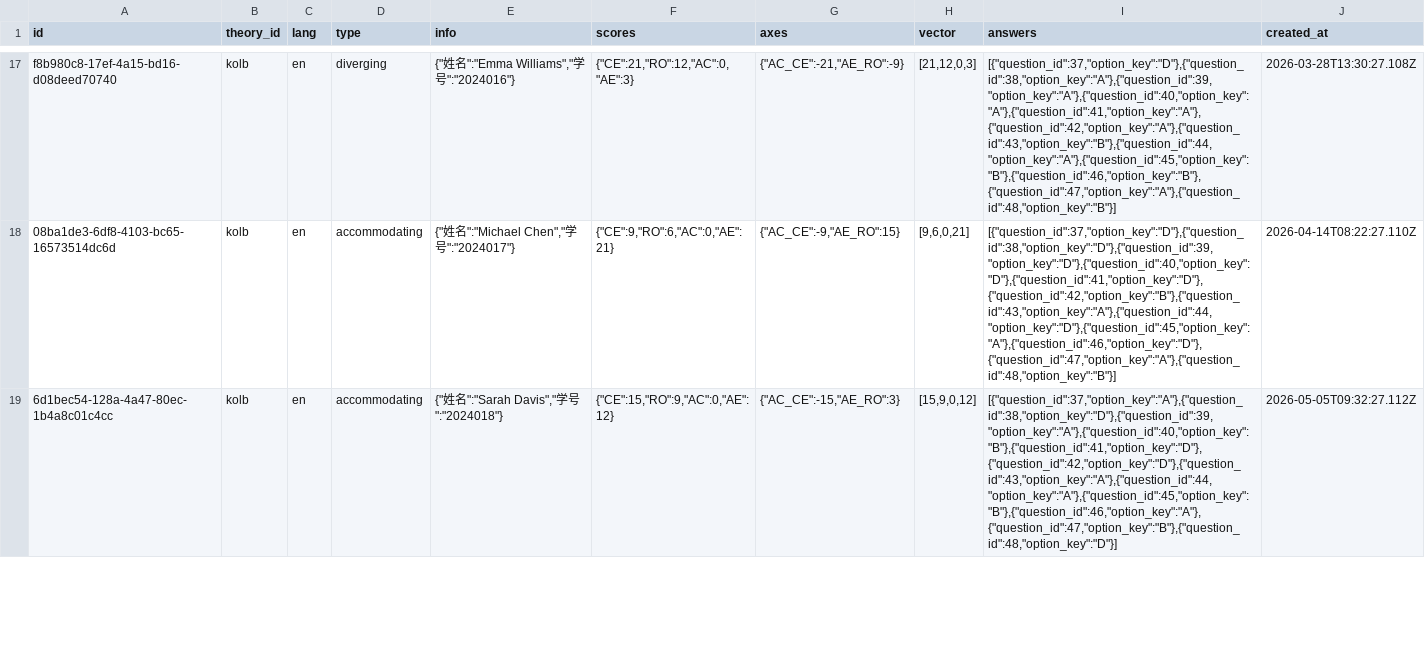
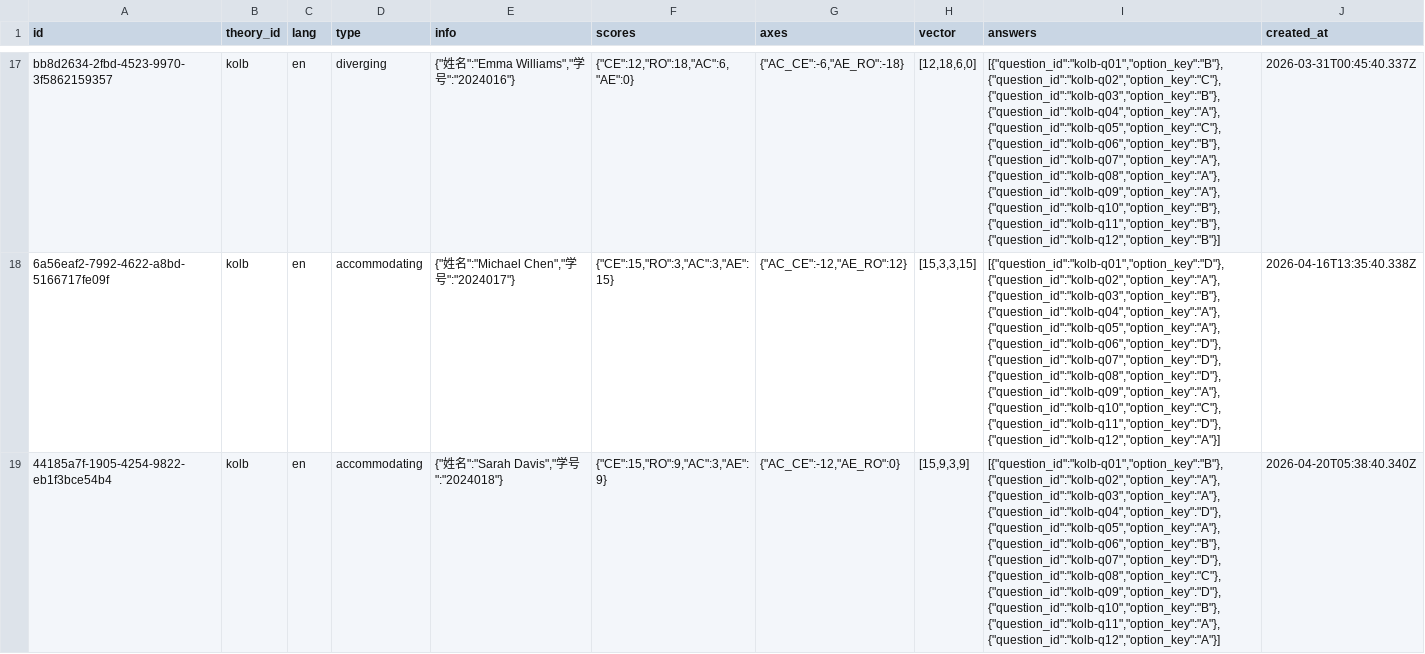
Before and after one commit to Shinonome-Laboratory/LearningStyleTest, a CSV file: backend/Userdata/respondents.csv, drawn as a sheet; only a part is shown, gaps mark what is left out; the diff covers the shown part only; the diff names each change by its address in the sheet, - before the commit and + after, or states it on an @@ line.

Commit message:
fix: use stable string IDs for questions to fix answer highlighting on fresh clone

```diff
--- a/backend/Userdata/respondents.csv
+++ b/backend/Userdata/respondents.csv
-A17 (id): f8b980c8-17ef-4a15-bd16-d08deed70740
+A17 (id): bb8d2634-2fbd-4523-9970-3f5862159357
-F17 (scores): {"CE":21,"RO":12,"AC":0,"AE":3}
+F17 (scores): {"CE":12,"RO":18,"AC":6,"AE":0}
-G17 (axes): {"AC_CE":-21,"AE_RO":-9}
+G17 (axes): {"AC_CE":-6,"AE_RO":-18}
-H17 (vector): [21,12,0,3]
+H17 (vector): [12,18,6,0]
-I17 (answers): [{"question_id":37,"option_key":"D"},{"question_id":38,"option_key":"A"},{"question_id":39,"option_key":"A"},{"question_id":40,"option_key":"A"},{"question_id":41,"option_key":"A"},{"question_id":42,"option_key":"A"},{"question_id":43,"option_key":"B"},{"question_id":44,"option_key":"A"},{"question_id":45,"option_key":"B"},{"question_id":46,"option_key":"B"},{"question_id":47,"option_key":"A"},{"question_id":48,"option_key":"B"}]
+I17 (answers): [{"question_id":"kolb-q01","option_key":"B"},{"question_id":"kolb-q02","option_key":"C"},{"question_id":"kolb-q03","option_key":"B"},{"question_id":"kolb-q04","option_key":"A"},{"question_id":"kolb-q05","option_key":"C"},{"question_id":"kolb-q06","option_key":"B"},{"question_id":"kolb-q07","option_key":"A"},{"question_id":"kolb-q08","option_key":"A"},{"question_id":"kolb-q09","option_key":"A"},{"question_id":"kolb-q10","option_key":"B"},{"question_id":"kolb-q11","option_key":"B"},{"question_id":"kolb-q12","option_key":"B"}]
-J17 (created_at): 2026-03-28T13:30:27.108Z
+J17 (created_at): 2026-03-31T00:45:40.337Z
-A18 (id): 08ba1de3-6df8-4103-bc65-16573514dc6d
+A18 (id): 6a56eaf2-7992-4622-a8bd-5166717fe09f
-F18 (scores): {"CE":9,"RO":6,"AC":0,"AE":21}
+F18 (scores): {"CE":15,"RO":3,"AC":3,"AE":15}
-G18 (axes): {"AC_CE":-9,"AE_RO":15}
+G18 (axes): {"AC_CE":-12,"AE_RO":12}
-H18 (vector): [9,6,0,21]
+H18 (vector): [15,3,3,15]
-I18 (answers): [{"question_id":37,"option_key":"D"},{"question_id":38,"option_key":"D"},{"question_id":39,"option_key":"D"},{"question_id":40,"option_key":"D"},{"question_id":41,"option_key":"D"},{"question_id":42,"option_key":"B"},{"question_id":43,"option_key":"A"},{"question_id":44,"option_key":"D"},{"question_id":45,"option_key":"A"},{"question_id":46,"option_key":"D"},{"question_id":47,"option_key":"A"},{"question_id":48,"option_key":"B"}]
+I18 (answers): [{"question_id":"kolb-q01","option_key":"D"},{"question_id":"kolb-q02","option_key":"A"},{"question_id":"kolb-q03","option_key":"B"},{"question_id":"kolb-q04","option_key":"A"},{"question_id":"kolb-q05","option_key":"A"},{"question_id":"kolb-q06","option_key":"D"},{"question_id":"kolb-q07","option_key":"D"},{"question_id":"kolb-q08","option_key":"D"},{"question_id":"kolb-q09","option_key":"A"},{"question_id":"kolb-q10","option_key":"C"},{"question_id":"kolb-q11","option_key":"D"},{"question_id":"kolb-q12","option_key":"A"}]
-J18 (created_at): 2026-04-14T08:22:27.110Z
+J18 (created_at): 2026-04-16T13:35:40.338Z
-A19 (id): 6d1bec54-128a-4a47-80ec-1b4a8c01c4cc
+A19 (id): 44185a7f-1905-4254-9822-eb1f3bce54b4
-F19 (scores): {"CE":15,"RO":9,"AC":0,"AE":12}
+F19 (scores): {"CE":15,"RO":9,"AC":3,"AE":9}
-G19 (axes): {"AC_CE":-15,"AE_RO":3}
+G19 (axes): {"AC_CE":-12,"AE_RO":0}
-H19 (vector): [15,9,0,12]
+H19 (vector): [15,9,3,9]
-I19 (answers): [{"question_id":37,"option_key":"A"},{"question_id":38,"option_key":"D"},{"question_id":39,"option_key":"A"},{"question_id":40,"option_key":"B"},{"question_id":41,"option_key":"D"},{"question_id":42,"option_key":"D"},{"question_id":43,"option_key":"A"},{"question_id":44,"option_key":"A"},{"question_id":45,"option_key":"B"},{"question_id":46,"option_key":"A"},{"question_id":47,"option_key":"B"},{"question_id":48,"option_key":"D"}]
+I19 (answers): [{"question_id":"kolb-q01","option_key":"B"},{"question_id":"kolb-q02","option_key":"A"},{"question_id":"kolb-q03","option_key":"A"},{"question_id":"kolb-q04","option_key":"D"},{"question_id":"kolb-q05","option_key":"A"},{"question_id":"kolb-q06","option_key":"B"},{"question_id":"kolb-q07","option_key":"D"},{"question_id":"kolb-q08","option_key":"C"},{"question_id":"kolb-q09","option_key":"D"},{"question_id":"kolb-q10","option_key":"B"},{"question_id":"kolb-q11","option_key":"A"},{"question_id":"kolb-q12","option_key":"A"}]
-J19 (created_at): 2026-05-05T09:32:27.112Z
+J19 (created_at): 2026-04-20T05:38:40.340Z
```
Also changed, not shown: 101 edited cells elsewhere in this file, 2 other files.
